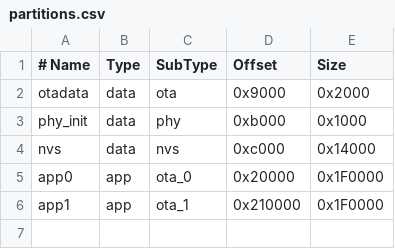
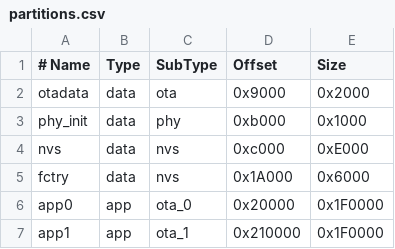
Before and after one commit to tadhglewis/levoit-matter, a CSV file: partitions.csv, drawn as a sheet.

```diff
--- a/partitions.csv
+++ b/partitions.csv
@@ -3,3 +3,4 @@ otadata,  data, ota,     0x9000,   0x2000
 phy_init, data, phy,     0xb000,   0x1000
-nvs,      data, nvs,     0xc000,   0x14000
+nvs,      data, nvs,     0xc000,   0xE000
+fctry,    data, nvs,     0x1A000,  0x6000
 app0,     app,  ota_0,   0x20000,  0x1F0000
```
Also changed, not shown: 11 other files.
